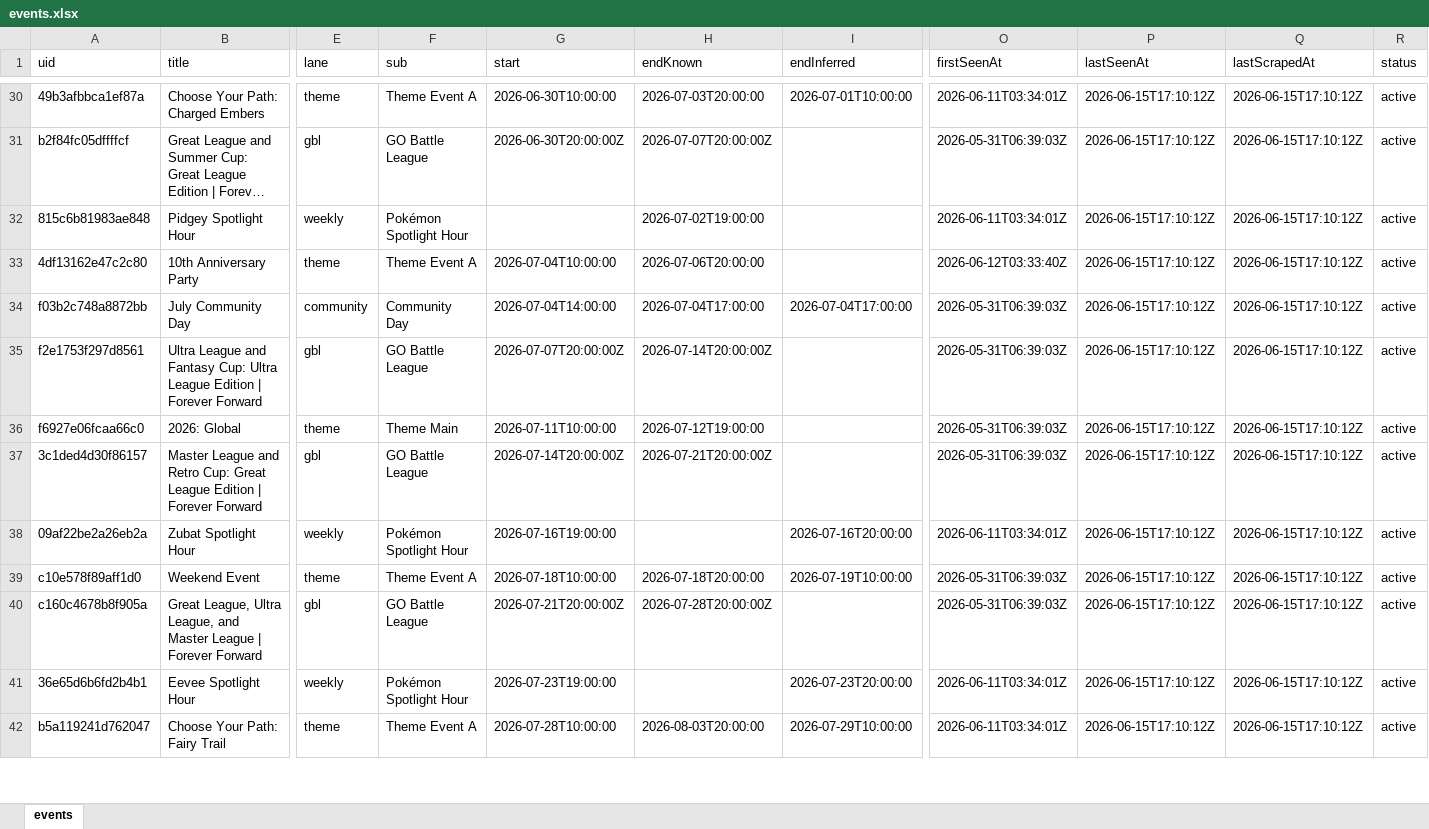
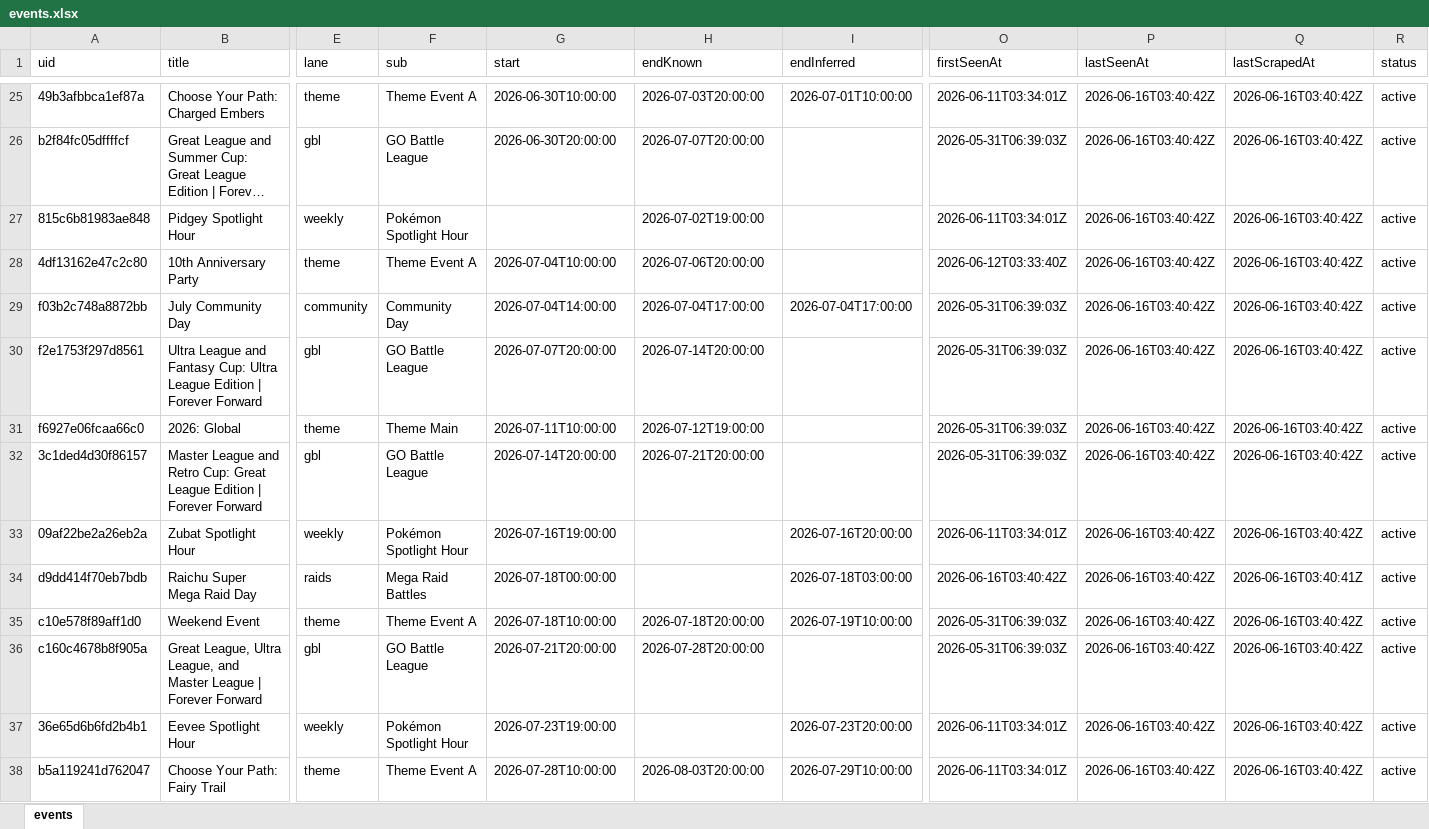
Before and after one commit to Yang-Zhang-717/NeatDuck_Timeline, an Excel workbook: data/events.xlsx, sheet events, drawn as a sheet; only a part is shown, gaps mark what is left out; long unchanged cells end in …; values as stored, in another font and other column widths than the file's, no borders; addresses are those after the commit; rows hold the shown columns only; the diff covers the shown part only; the diff names each change by its address in the sheet, - before the commit and + after, or states it on an @@ line.

```diff
--- a/data/events.xlsx (sheet events)
+++ b/data/events.xlsx (sheet events)
-P25:P33 (lastSeenAt): 2026-06-15T17:10:12Z
+P25:P33 (lastSeenAt): 2026-06-16T03:40:42Z
-Q25:Q33 (lastScrapedAt): 2026-06-15T17:10:12Z
+Q25:Q33 (lastScrapedAt): 2026-06-16T03:40:42Z
-G26 (start): 2026-06-30T20:00:00Z
+G26 (start): 2026-06-30T20:00:00
-H26 (endKnown): 2026-07-07T20:00:00Z
+H26 (endKnown): 2026-07-07T20:00:00
-G30 (start): 2026-07-07T20:00:00Z
+G30 (start): 2026-07-07T20:00:00
-H30 (endKnown): 2026-07-14T20:00:00Z
+H30 (endKnown): 2026-07-14T20:00:00
-G32 (start): 2026-07-14T20:00:00Z
+G32 (start): 2026-07-14T20:00:00
-H32 (endKnown): 2026-07-21T20:00:00Z
+H32 (endKnown): 2026-07-21T20:00:00
+row 34: d9dd414f70eb7bdb | Raichu Super Mega Raid Day | raids | Mega Raid Battles | 2026-07-18T00:00:00 |  | 2026-07-18T03:00:00 | 2026-06-16T03:40:42Z | 2026-06-16T03:40:42Z | 2026-06-16T03:40:41Z | active
-P35:P38 (lastSeenAt): 2026-06-15T17:10:12Z
+P35:P38 (lastSeenAt): 2026-06-16T03:40:42Z
-Q35:Q38 (lastScrapedAt): 2026-06-15T17:10:12Z
+Q35:Q38 (lastScrapedAt): 2026-06-16T03:40:42Z
-G36 (start): 2026-07-21T20:00:00Z
+G36 (start): 2026-07-21T20:00:00
-H36 (endKnown): 2026-07-28T20:00:00Z
+H36 (endKnown): 2026-07-28T20:00:00
```
Also changed, not shown: 5 added rows, 5 removed rows and 87 edited cells elsewhere in this sheet, 4 other files.
